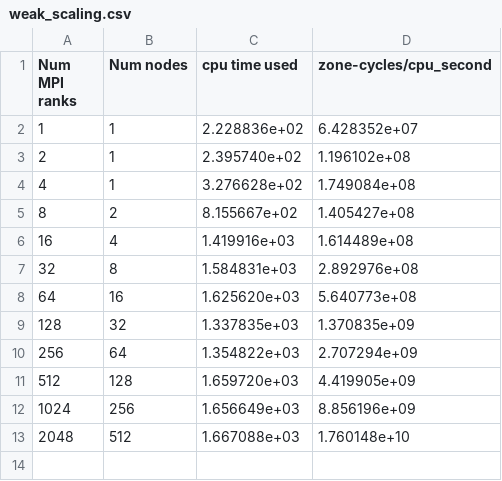
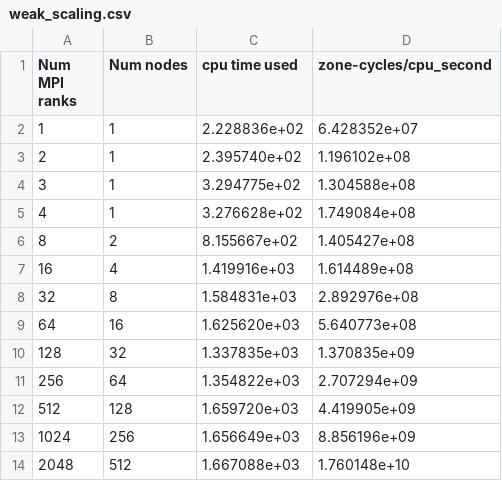
Before and after one commit to felker/athenak-scaling, a CSV file: results/weak_scaling.csv, drawn as a sheet; the diff names each change by its address in the sheet, - before the commit and + after, or states it on an @@ line.

```diff
--- a/results/weak_scaling.csv
+++ b/results/weak_scaling.csv
+row 4: 3 | 1 | 3.294775e+02 | 1.304588e+08
```
Also changed, not shown: 37 other files.
